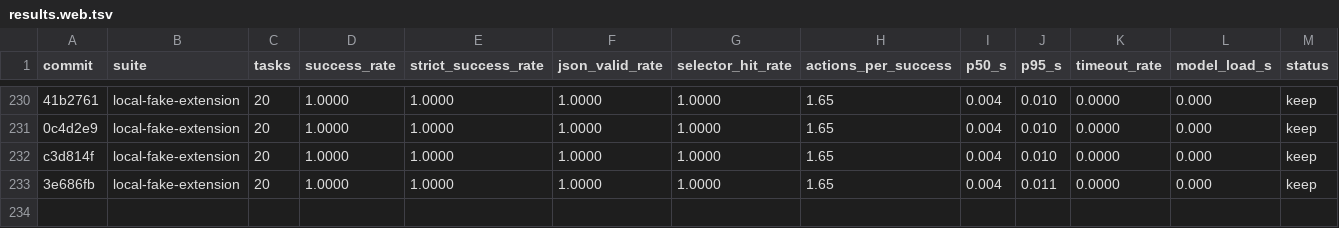
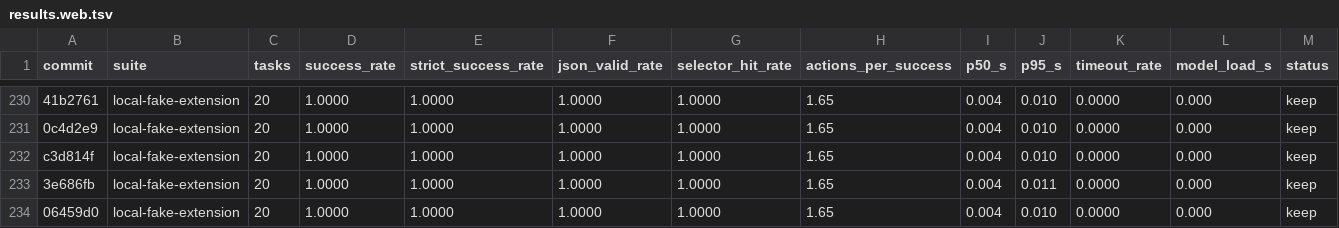
Before and after one commit to killerapp/gemma-gem-extension, a TSV file: results.web.tsv, drawn as a sheet; only a part is shown, gaps mark what is left out; rows hold the shown columns only; the diff names each change by its address in the sheet, - before the commit and + after, or states it on an @@ line.

```diff
--- a/results.web.tsv
+++ b/results.web.tsv
+row 234: 06459d0 | local-fake-extension | 20 | 1.0000 | 1.0000 | 1.0000 | 1.0000 | 1.65 | 0.004 | 0.010 | 0.0000 | 0.000 | keep
```
Also changed, not shown: 6 other files.
